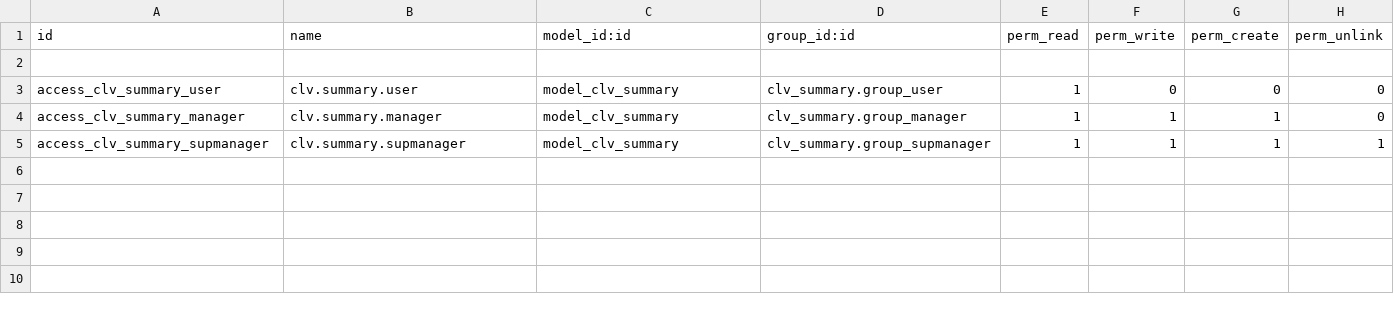
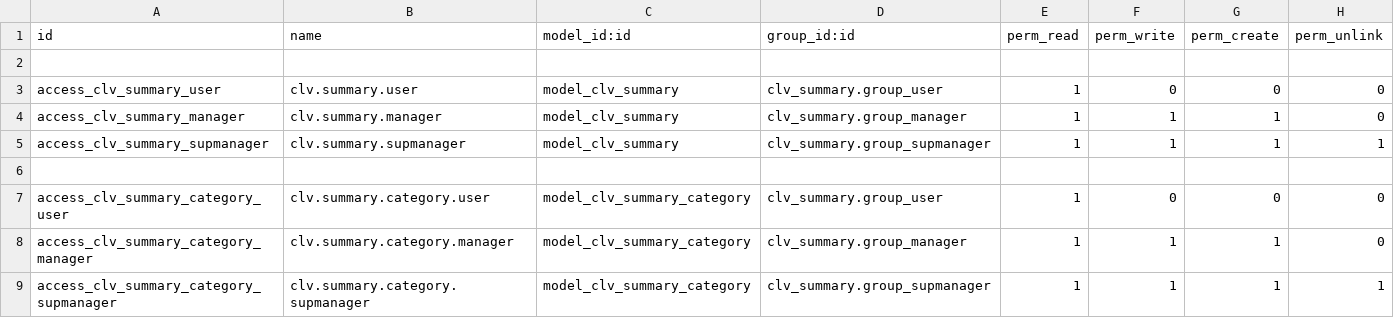
Before and after one commit to CLVsol/clvsol_odoo_addons, a CSV file: clv_summary/security/ir.model.access.csv, drawn as a sheet.

Commit message:
[IMP] clv_summary (ADD summary_category)

```diff
--- a/clv_summary/security/ir.model.access.csv
+++ b/clv_summary/security/ir.model.access.csv
@@ -5 +5,5 @@ access_clv_summary_manager,clv.summary.manager,model_clv_summary,clv_summary.gro
 access_clv_summary_supmanager,clv.summary.supmanager,model_clv_summary,clv_summary.group_supmanager,1,1,1,1
+
+access_clv_summary_category_user,clv.summary.category.user,model_clv_summary_category,clv_summary.group_user,1,0,0,0
+access_clv_summary_category_manager,clv.summary.category.manager,model_clv_summary_category,clv_summary.group_manager,1,1,1,0
+access_clv_summary_category_supmanager,clv.summary.category.supmanager,model_clv_summary_category,clv_summary.group_supmanager,1,1,1,1
```
Also changed, not shown: 5 other files.
